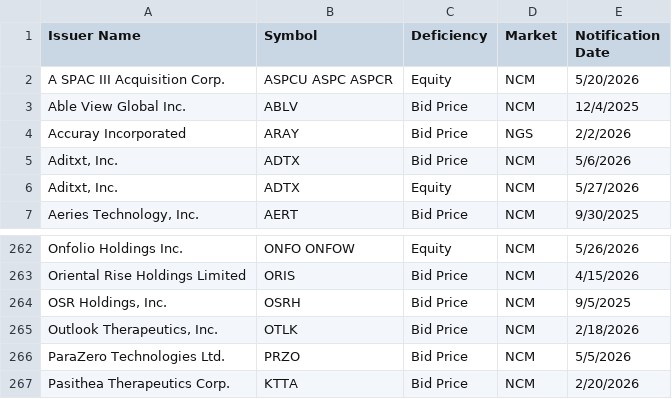
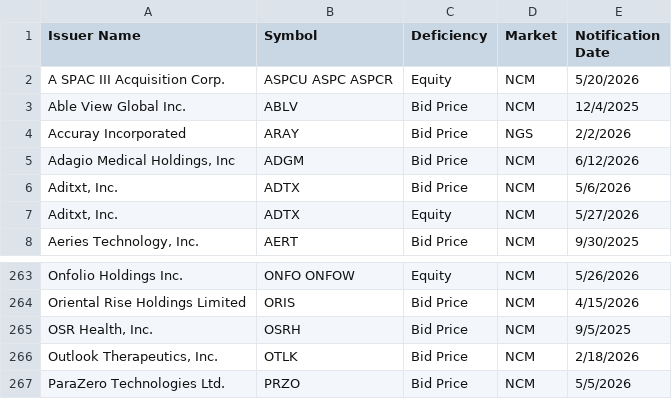
Before and after one commit to ieattokens/noncompliance, a CSV file: noncompliance.csv, drawn as a sheet; only a part is shown, gaps mark what is left out; the shorter side is filled out with more unchanged rows.

```diff
--- a/noncompliance.csv
+++ b/noncompliance.csv
@@ -4,2 +4,3 @@
 "Accuray Incorporated","ARAY","Bid Price","NGS","2/2/2026"
+"Adagio Medical Holdings, Inc","ADGM","Bid Price","NCM","6/12/2026"
 "Aditxt, Inc.","ADTX","Bid Price","NCM","5/6/2026"
@@ -263,3 +264,3 @@
 "Oriental Rise Holdings Limited","ORIS","Bid Price","NCM","4/15/2026"
-"OSR Holdings, Inc.","OSRH","Bid Price","NCM","9/5/2025"
+"OSR Health, Inc.","OSRH","Bid Price","NCM","9/5/2025"
 "Outlook Therapeutics, Inc.","OTLK","Bid Price","NCM","2/18/2026"
```
Also changed, not shown: 1 other file.
